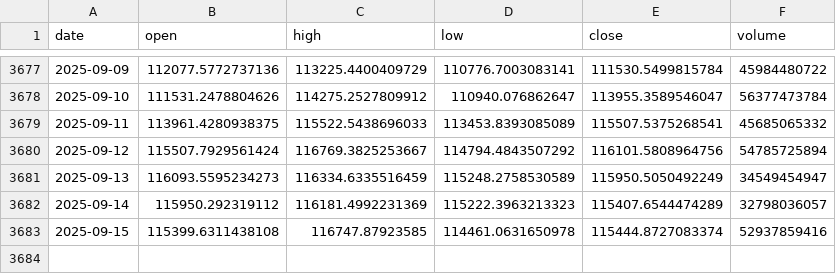
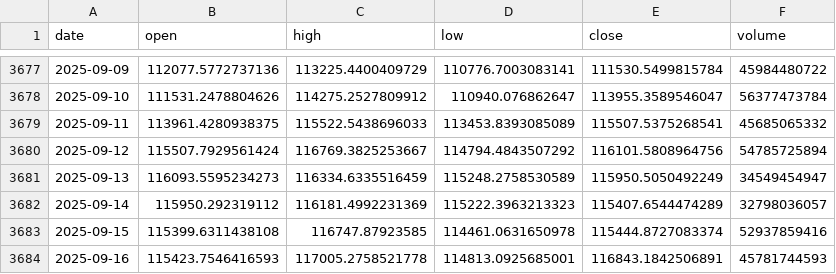
Before and after one commit to LukeGSW/AnalisiCiclica-BTC-USD, a CSV file: data/BTC-USD/historical_data.csv, drawn as a sheet; only a part is shown, gaps mark what is left out.

```diff
--- a/data/BTC-USD/historical_data.csv
+++ b/data/BTC-USD/historical_data.csv
@@ -3683 +3683,2 @@ date,open,high,low,close,volume
 2025-09-15,115399.6311438108,116747.87923585,114461.0631650978,115444.8727083374,52937859416
+2025-09-16,115423.7546416593,117005.2758521778,114813.0925685001,116843.1842506891,45781744593
```
Also changed, not shown: data/BTC-USD/signals.csv, 3 other files.
